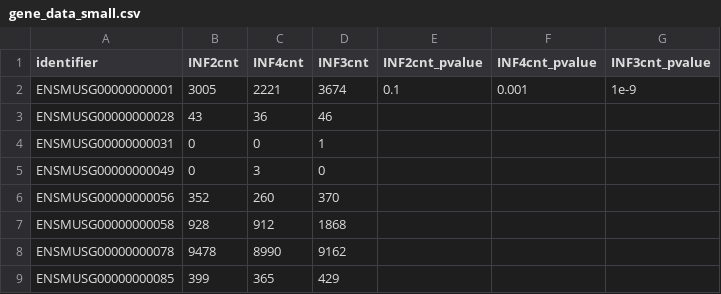
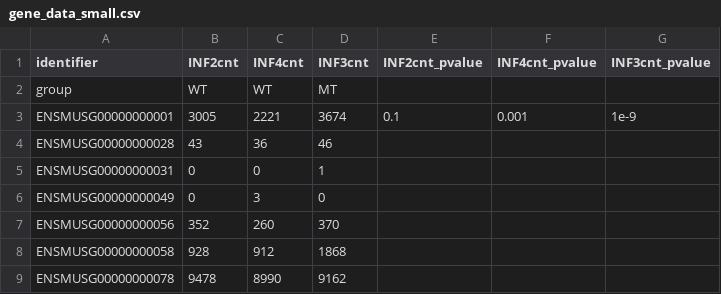
Before and after one commit to glasgowcompbio/GraphOmics, a CSV file: web_omics/static/data/gene_data_small.csv, drawn as a sheet; only a part is shown; the shorter side is filled out with more unchanged rows.

```diff
--- a/web_omics/static/data/gene_data_small.csv
+++ b/web_omics/static/data/gene_data_small.csv
@@ -1,2 +1,3 @@
 identifier,INF2cnt,INF4cnt,INF3cnt,INF2cnt_pvalue,INF4cnt_pvalue,INF3cnt_pvalue
+group,WT,WT,MT,,,,
 ENSMUSG00000000001,3005,2221,3674,0.1,0.001,1e-9
```
Also changed, not shown: 9 other files.
